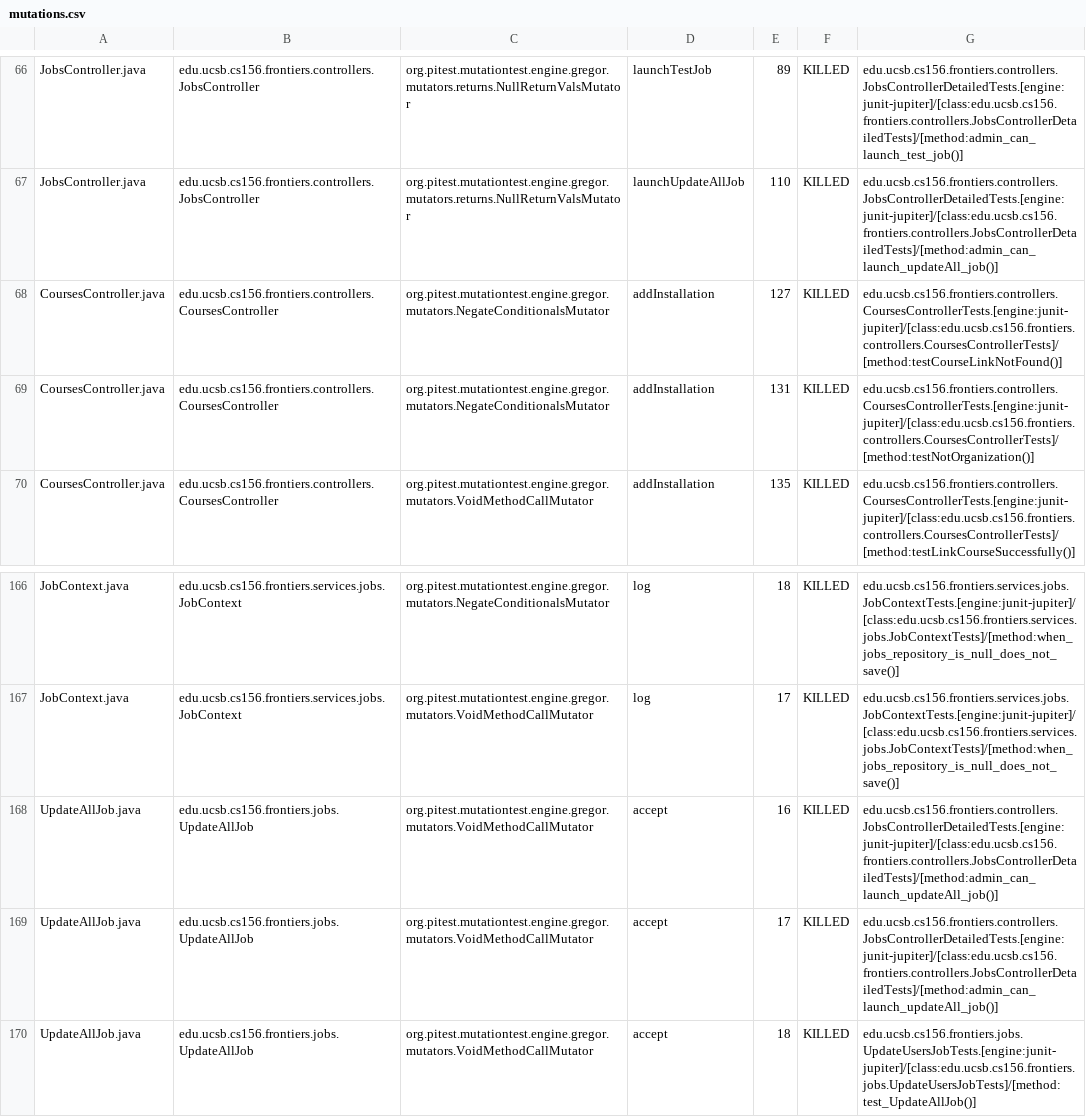
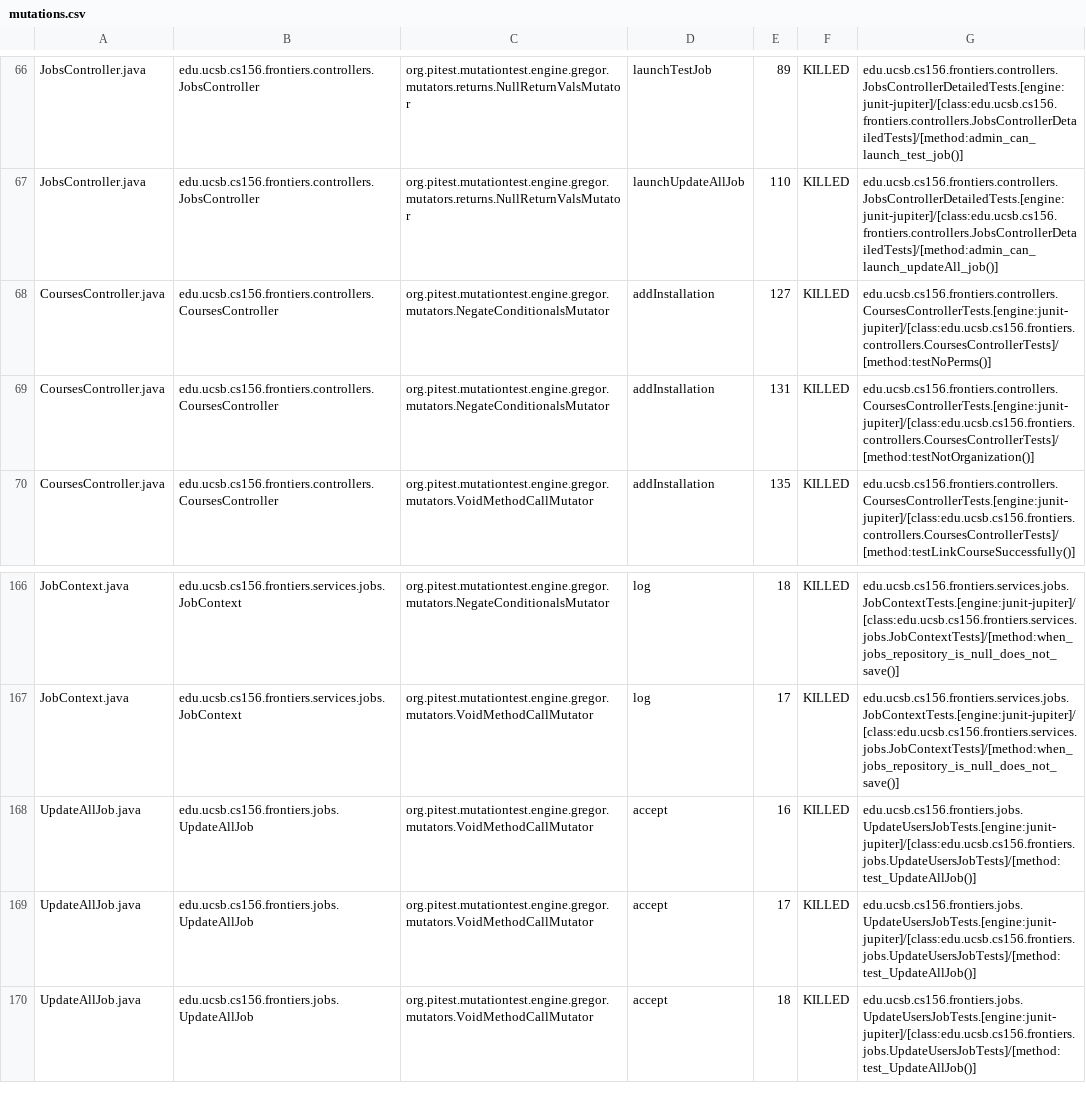
Before and after one commit to ucsb-cs156-s25/proj-frontiers-s25-07, a CSV file: prs/38/pitest/mutations.csv, drawn as a sheet; only a part is shown, gaps mark what is left out; the diff covers the shown part only.

Commit message:
Deploying to gh-pages from @ ucsb-cs156-s25/proj-frontiers-s25-07@3919a5f21b361b0deaae64cb182bab89ad669189 🚀

```diff
--- a/prs/38/pitest/mutations.csv
+++ b/prs/38/pitest/mutations.csv
@@ -67,3 +67,3 @@ JobsController.java,edu.ucsb.cs156.frontiers.controllers.JobsController,org.pite
 JobsController.java,edu.ucsb.cs156.frontiers.controllers.JobsController,org.pitest.mutationtest.engine.gregor.mutators.returns.NullReturnValsMutator,launchUpdateAllJob,110,KILLED,edu.ucsb.cs156.frontiers.controllers.JobsControllerDetailedTests.[engine:junit-jupiter]/[class:edu.ucsb.cs156.frontiers.controllers.JobsControllerDetailedTests]/[method:admin_can_launch_updateAll_job()]
-CoursesController.java,edu.ucsb.cs156.frontiers.controllers.CoursesController,org.pitest.mutationtest.engine.gregor.mutators.NegateConditionalsMutator,addInstallation,127,KILLED,edu.ucsb.cs156.frontiers.controllers.CoursesControllerTests.[engine:junit-jupiter]/[class:edu.ucsb.cs156.frontiers.controllers.CoursesControllerTests]/[method:testCourseLinkNotFound()]
+CoursesController.java,edu.ucsb.cs156.frontiers.controllers.CoursesController,org.pitest.mutationtest.engine.gregor.mutators.NegateConditionalsMutator,addInstallation,127,KILLED,edu.ucsb.cs156.frontiers.controllers.CoursesControllerTests.[engine:junit-jupiter]/[class:edu.ucsb.cs156.frontiers.controllers.CoursesControllerTests]/[method:testNoPerms()]
 CoursesController.java,edu.ucsb.cs156.frontiers.controllers.CoursesController,org.pitest.mutationtest.engine.gregor.mutators.NegateConditionalsMutator,addInstallation,131,KILLED,edu.ucsb.cs156.frontiers.controllers.CoursesControllerTests.[engine:junit-jupiter]/[class:edu.ucsb.cs156.frontiers.controllers.CoursesControllerTests]/[method:testNotOrganization()]
@@ -167,4 +167,4 @@ JobContext.java,edu.ucsb.cs156.frontiers.services.jobs.JobContext,org.pitest.mut
 JobContext.java,edu.ucsb.cs156.frontiers.services.jobs.JobContext,org.pitest.mutationtest.engine.gregor.mutators.VoidMethodCallMutator,log,17,KILLED,edu.ucsb.cs156.frontiers.services.jobs.JobContextTests.[engine:junit-jupiter]/[class:edu.ucsb.cs156.frontiers.services.jobs.JobContextTests]/[method:when_jobs_repository_is_null_does_not_save()]
-UpdateAllJob.java,edu.ucsb.cs156.frontiers.jobs.UpdateAllJob,org.pitest.mutationtest.engine.gregor.mutators.VoidMethodCallMutator,accept,16,KILLED,edu.ucsb.cs156.frontiers.controllers.JobsControllerDetailedTests.[engine:junit-jupiter]/[class:edu.ucsb.cs156.frontiers.controllers.JobsControllerDetailedTests]/[method:admin_can_launch_updateAll_job()]
-UpdateAllJob.java,edu.ucsb.cs156.frontiers.jobs.UpdateAllJob,org.pitest.mutationtest.engine.gregor.mutators.VoidMethodCallMutator,accept,17,KILLED,edu.ucsb.cs156.frontiers.controllers.JobsControllerDetailedTests.[engine:junit-jupiter]/[class:edu.ucsb.cs156.frontiers.controllers.JobsControllerDetailedTests]/[method:admin_can_launch_updateAll_job()]
+UpdateAllJob.java,edu.ucsb.cs156.frontiers.jobs.UpdateAllJob,org.pitest.mutationtest.engine.gregor.mutators.VoidMethodCallMutator,accept,16,KILLED,edu.ucsb.cs156.frontiers.jobs.UpdateUsersJobTests.[engine:junit-jupiter]/[class:edu.ucsb.cs156.frontiers.jobs.UpdateUsersJobTests]/[method:test_UpdateAllJob()]
+UpdateAllJob.java,edu.ucsb.cs156.frontiers.jobs.UpdateAllJob,org.pitest.mutationtest.engine.gregor.mutators.VoidMethodCallMutator,accept,17,KILLED,edu.ucsb.cs156.frontiers.jobs.UpdateUsersJobTests.[engine:junit-jupiter]/[class:edu.ucsb.cs156.frontiers.jobs.UpdateUsersJobTests]/[method:test_UpdateAllJob()]
 UpdateAllJob.java,edu.ucsb.cs156.frontiers.jobs.UpdateAllJob,org.pitest.mutationtest.engine.gregor.mutators.VoidMethodCallMutator,accept,18,KILLED,edu.ucsb.cs156.frontiers.jobs.UpdateUsersJobTests.[engine:junit-jupiter]/[class:edu.ucsb.cs156.frontiers.jobs.UpdateUsersJobTests]/[method:test_UpdateAllJob()]
```
Also changed, not shown: 11 edited cells elsewhere in this file, 28 other files.
